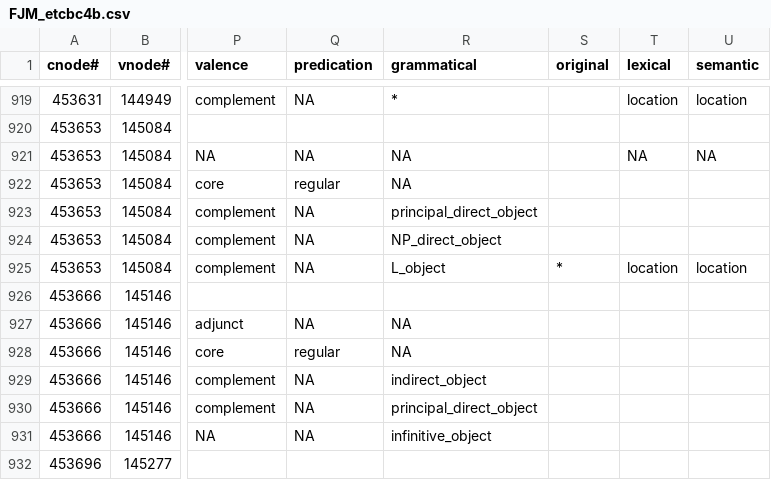
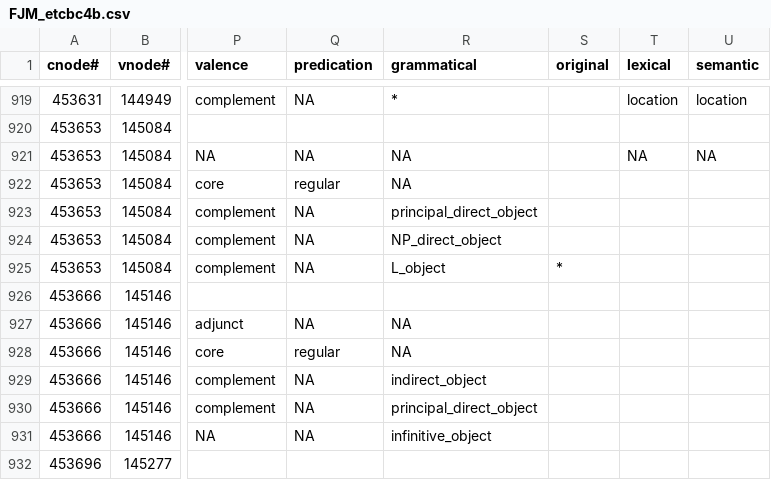
Before and after one commit to ETCBC/valence, a CSV file: workflow/enrich_blank/FJM_etcbc4b.csv, drawn as a sheet; only a part is shown, gaps mark what is left out; the diff names each change by its address in the sheet, - before the commit and + after, or states it on an @@ line.

Commit message:
workflows

```diff
--- a/workflow/enrich_blank/FJM_etcbc4b.csv
+++ b/workflow/enrich_blank/FJM_etcbc4b.csv
-T925 (lexical): location
+T925 (lexical): (empty)
-U925 (semantic): location
+U925 (semantic): (empty)
```
Also changed, not shown: 33 other files.
